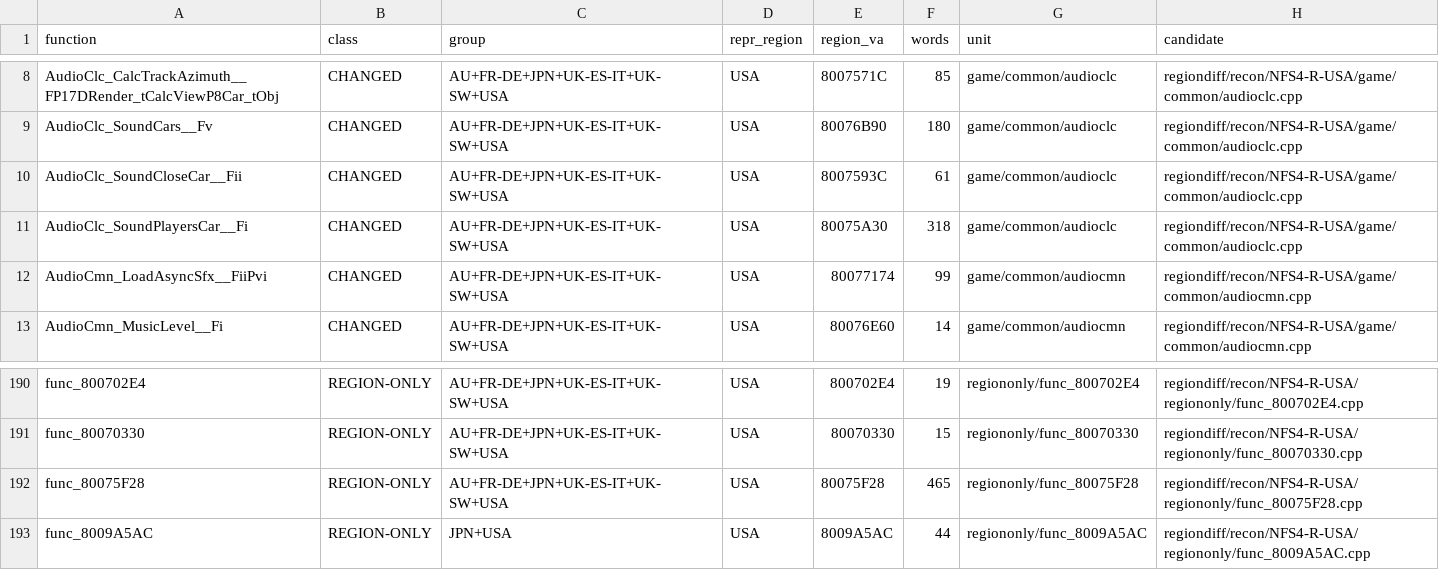
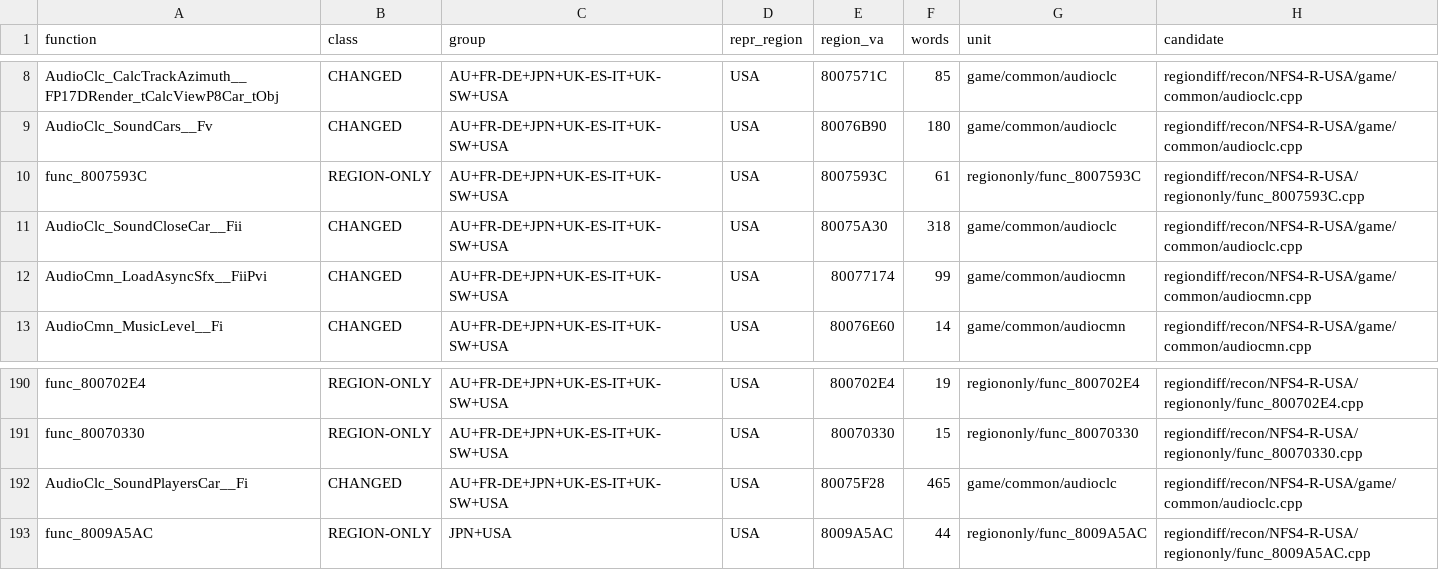
Before and after one commit to Caesar0007/NFSHS-PSX-decomp, a TSV file: regiondiff/MANIFEST.tsv, drawn as a sheet; only a part is shown, gaps mark what is left out.

```diff
--- a/regiondiff/MANIFEST.tsv
+++ b/regiondiff/MANIFEST.tsv
@@ -9,4 +9,4 @@ AudioClc_CalcTrackAzimuth__FP17DRender_tCalcViewP8Car_tObj	CHANGED	AU+FR-DE+JPN+
 AudioClc_SoundCars__Fv	CHANGED	AU+FR-DE+JPN+UK-ES-IT+UK-SW+USA	USA	80076B90	180	game/common/audioclc	regiondiff/recon/NFS4-R-USA/game/common/audioclc.cpp
-AudioClc_SoundCloseCar__Fii	CHANGED	AU+FR-DE+JPN+UK-ES-IT+UK-SW+USA	USA	8007593C	61	game/common/audioclc	regiondiff/recon/NFS4-R-USA/game/common/audioclc.cpp
-AudioClc_SoundPlayersCar__Fi	CHANGED	AU+FR-DE+JPN+UK-ES-IT+UK-SW+USA	USA	80075A30	318	game/common/audioclc	regiondiff/recon/NFS4-R-USA/game/common/audioclc.cpp
+func_8007593C	REGION-ONLY	AU+FR-DE+JPN+UK-ES-IT+UK-SW+USA	USA	8007593C	61	regiononly/func_8007593C	regiondiff/recon/NFS4-R-USA/regiononly/func_8007593C.cpp
+AudioClc_SoundCloseCar__Fii	CHANGED	AU+FR-DE+JPN+UK-ES-IT+UK-SW+USA	USA	80075A30	318	game/common/audioclc	regiondiff/recon/NFS4-R-USA/game/common/audioclc.cpp
 AudioCmn_LoadAsyncSfx__FiiPvi	CHANGED	AU+FR-DE+JPN+UK-ES-IT+UK-SW+USA	USA	80077174	99	game/common/audiocmn	regiondiff/recon/NFS4-R-USA/game/common/audiocmn.cpp
@@ -191,3 +191,3 @@ func_800702E4	REGION-ONLY	AU+FR-DE+JPN+UK-ES-IT+UK-SW+USA	USA	800702E4	19	region
 func_80070330	REGION-ONLY	AU+FR-DE+JPN+UK-ES-IT+UK-SW+USA	USA	80070330	15	regiononly/func_80070330	regiondiff/recon/NFS4-R-USA/regiononly/func_80070330.cpp
-func_80075F28	REGION-ONLY	AU+FR-DE+JPN+UK-ES-IT+UK-SW+USA	USA	80075F28	465	regiononly/func_80075F28	regiondiff/recon/NFS4-R-USA/regiononly/func_80075F28.cpp
+AudioClc_SoundPlayersCar__Fi	CHANGED	AU+FR-DE+JPN+UK-ES-IT+UK-SW+USA	USA	80075F28	465	game/common/audioclc	regiondiff/recon/NFS4-R-USA/game/common/audioclc.cpp
 func_8009A5AC	REGION-ONLY	JPN+USA	USA	8009A5AC	44	regiononly/func_8009A5AC	regiondiff/recon/NFS4-R-USA/regiononly/func_8009A5AC.cpp
```
Also changed, not shown: 1 other file.
